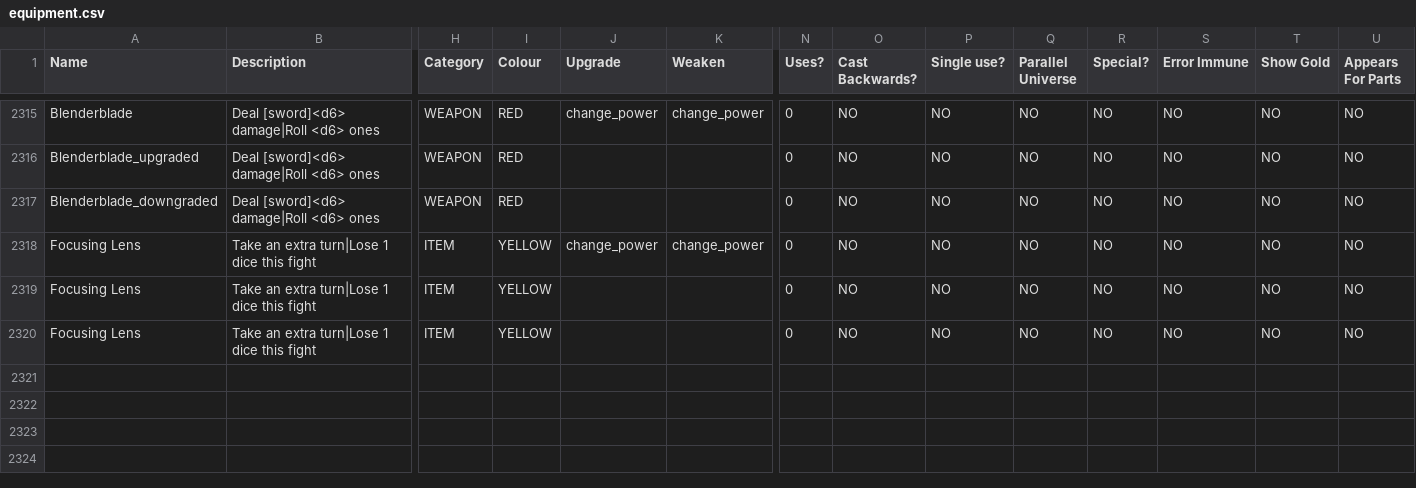
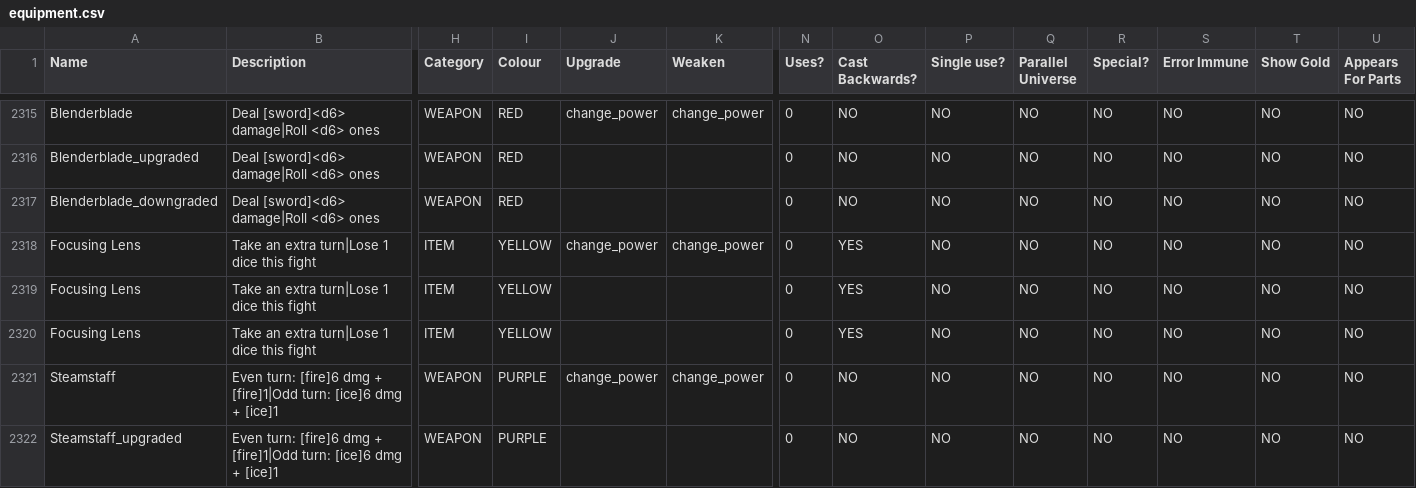
Before and after one commit to JuniorUdale/MoreFluff, a CSV file: _append/data/text/equipment.csv, drawn as a sheet; only a part is shown, gaps mark what is left out; rows hold the shown columns only; the diff covers the shown part only; the diff names each change by its address in the sheet, - before the commit and + after, or states it on an @@ line.

Commit message:
augh

```diff
--- a/_append/data/text/equipment.csv
+++ b/_append/data/text/equipment.csv
-O2318:O2320 (Cast Backwards?): NO
+O2318:O2320 (Cast Backwards?): YES
+row 2321: Steamstaff | Even turn: [fire]6 dmg + [fire]1|Odd turn: [ice]6 dmg + [ice]1 | WEAPON | PURPLE | change_power | change_power | 0 | NO | NO | NO | NO | NO | NO | NO
+row 2322: Steamstaff_upgraded | Even turn: [fire]6 dmg + [fire]1|Odd turn: [ice]6 dmg + [ice]1 | WEAPON | PURPLE |  |  | 0 | NO | NO | NO | NO | NO | NO | NO
```
Also changed, not shown: 4 added rows and 3 edited cells elsewhere in this file.
